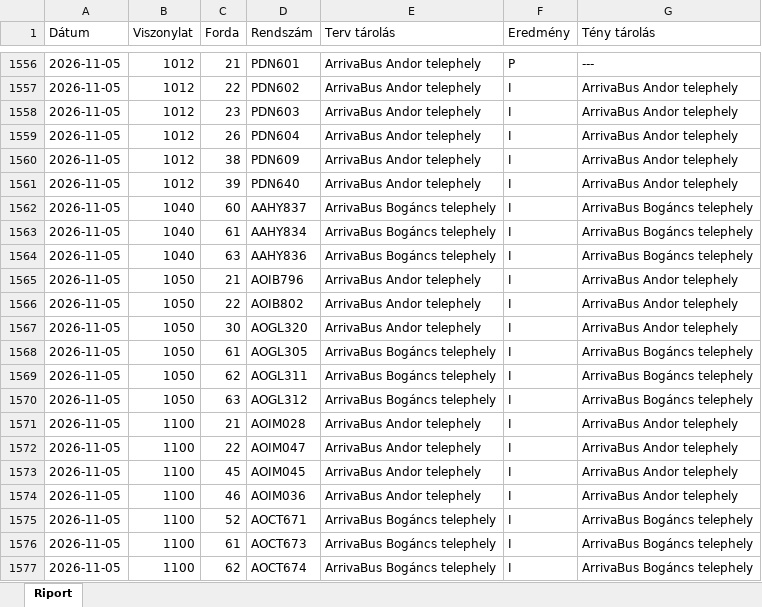
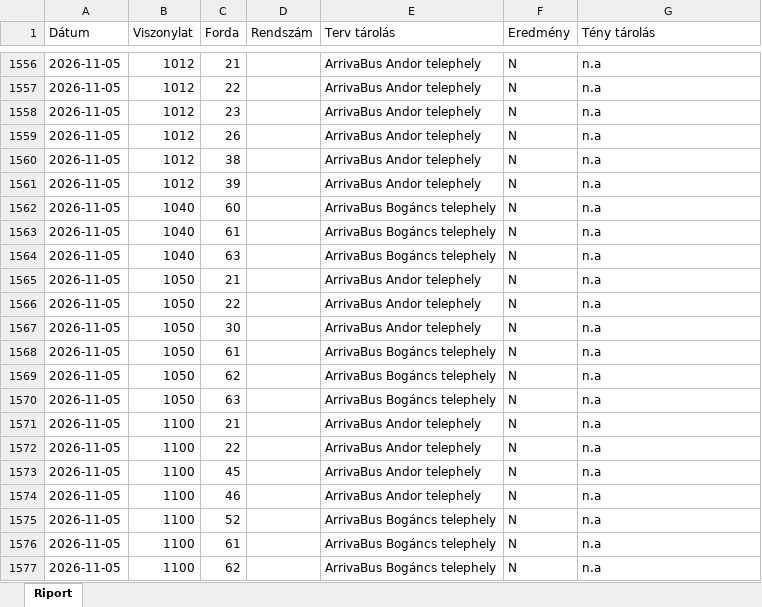
Before and after one commit to owm-a/hidegtarolas, an Excel workbook: data/garazstarolas_export.xlsx, sheet Riport, drawn as a sheet; only a part is shown, gaps mark what is left out; values as stored, in another font and other column widths than the file's, no cell formats; the diff covers the shown part only; the diff names each change by its address in the sheet, - before the commit and + after, or states it on an @@ line.

```diff
--- a/data/garazstarolas_export.xlsx (sheet Riport)
+++ b/data/garazstarolas_export.xlsx (sheet Riport)
-D1556 (Rendszám): PDN601
+D1556 (Rendszám): (empty)
-F1556 (Eredmény): P
+F1556 (Eredmény): N
-G1556 (Tény tárolás): ---
+G1556 (Tény tárolás): n.a
-D1557 (Rendszám): PDN602
+D1557 (Rendszám): (empty)
-F1557:F1577 (Eredmény): I
+F1557:F1577 (Eredmény): N
-G1557:G1561 (Tény tárolás): ArrivaBus Andor telephely
+G1557:G1561 (Tény tárolás): n.a
-D1558 (Rendszám): PDN603
+D1558 (Rendszám): (empty)
-D1559 (Rendszám): PDN604
+D1559 (Rendszám): (empty)
-D1560 (Rendszám): PDN609
+D1560 (Rendszám): (empty)
-D1561 (Rendszám): PDN640
+D1561 (Rendszám): (empty)
-D1562 (Rendszám): AAHY837
+D1562 (Rendszám): (empty)
-G1562:G1564 (Tény tárolás): ArrivaBus Bogáncs telephely
+G1562:G1564 (Tény tárolás): n.a
-D1563 (Rendszám): AAHY834
+D1563 (Rendszám): (empty)
-D1564 (Rendszám): AAHY836
+D1564 (Rendszám): (empty)
-D1565 (Rendszám): AOIB796
+D1565 (Rendszám): (empty)
-G1565:G1567 (Tény tárolás): ArrivaBus Andor telephely
+G1565:G1567 (Tény tárolás): n.a
-D1566 (Rendszám): AOIB802
+D1566 (Rendszám): (empty)
-D1567 (Rendszám): AOGL320
+D1567 (Rendszám): (empty)
-D1568 (Rendszám): AOGL305
+D1568 (Rendszám): (empty)
-G1568:G1570 (Tény tárolás): ArrivaBus Bogáncs telephely
+G1568:G1570 (Tény tárolás): n.a
-D1569 (Rendszám): AOGL311
+D1569 (Rendszám): (empty)
-D1570 (Rendszám): AOGL312
+D1570 (Rendszám): (empty)
-D1571 (Rendszám): AOIM028
+D1571 (Rendszám): (empty)
-G1571:G1574 (Tény tárolás): ArrivaBus Andor telephely
+G1571:G1574 (Tény tárolás): n.a
-D1572 (Rendszám): AOIM047
+D1572 (Rendszám): (empty)
-D1573 (Rendszám): AOIM045
+D1573 (Rendszám): (empty)
-D1574 (Rendszám): AOIM036
+D1574 (Rendszám): (empty)
-D1575 (Rendszám): AOCT671
+D1575 (Rendszám): (empty)
-G1575:G1577 (Tény tárolás): ArrivaBus Bogáncs telephely
+G1575:G1577 (Tény tárolás): n.a
-D1576 (Rendszám): AOCT673
+D1576 (Rendszám): (empty)
-D1577 (Rendszám): AOCT674
+D1577 (Rendszám): (empty)
```
Also changed, not shown: 243 edited cells elsewhere in this sheet, cell formats, data/hidegtarolas_export.xlsx, 4 other files.
